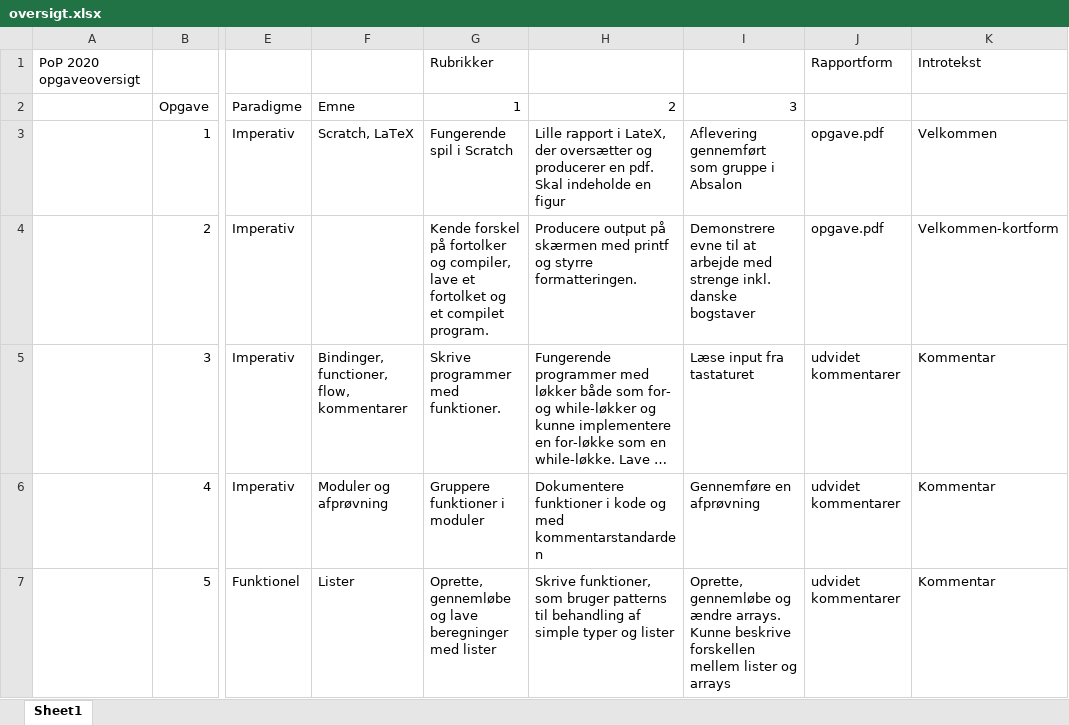
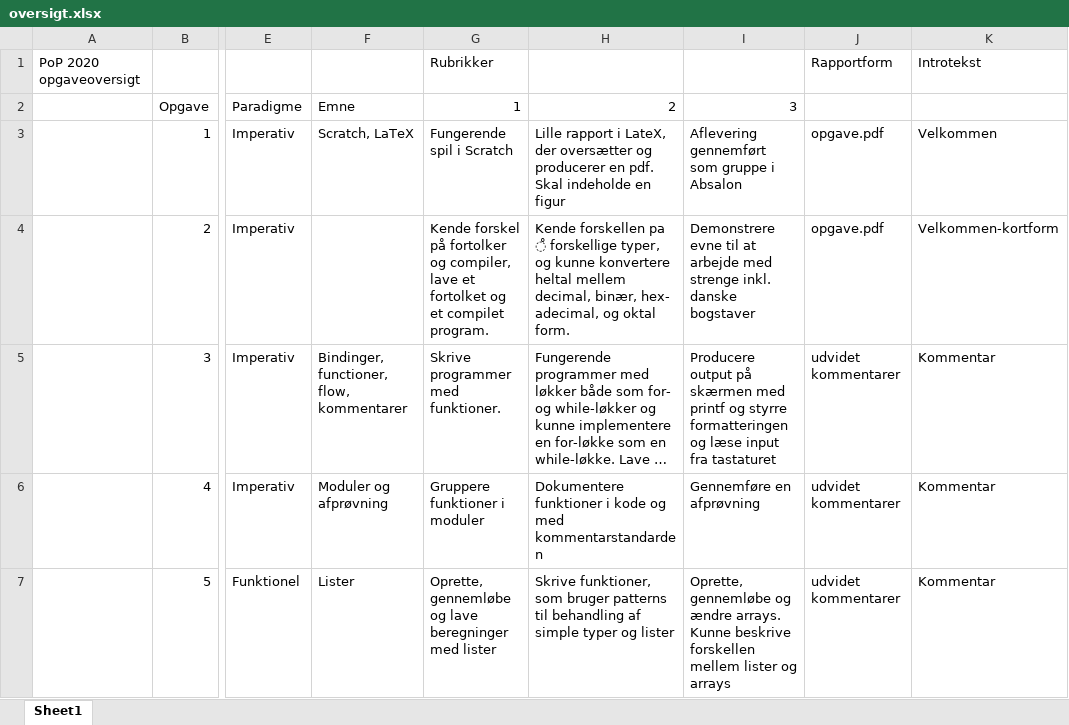
Before and after one commit to fisterloegsovs/pop22, an Excel workbook: exercises/2020-21/oversigt.xlsx, sheet Sheet1, drawn as a sheet; only a part is shown, gaps mark what is left out; long unchanged cells end in …; values as stored, in another font and other column widths than the file's, no borders; the diff names each change by its address in the sheet, - before the commit and + after, or states it on an @@ line.

```diff
--- a/exercises/2020-21/oversigt.xlsx (sheet Sheet1)
+++ b/exercises/2020-21/oversigt.xlsx (sheet Sheet1)
-H4: Producere output på skærmen med printf og styrre formatteringen.
+H4: Kende forskellen pa ̊ forskellige typer, og kunne konvertere heltal mellem decimal, binær, hex- adecimal, og oktal form.
-I5: Læse input fra…
+I5: Producere output på skærmen med printf og styrre formatteringen og læse input fra…
```
Also changed, not shown: 5 other files.
